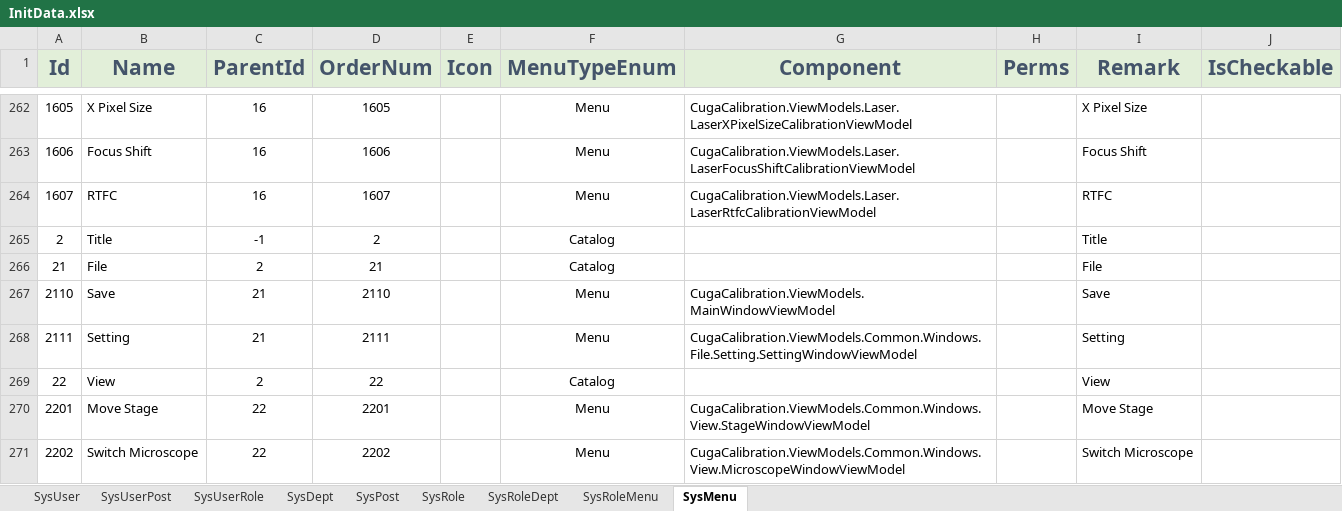
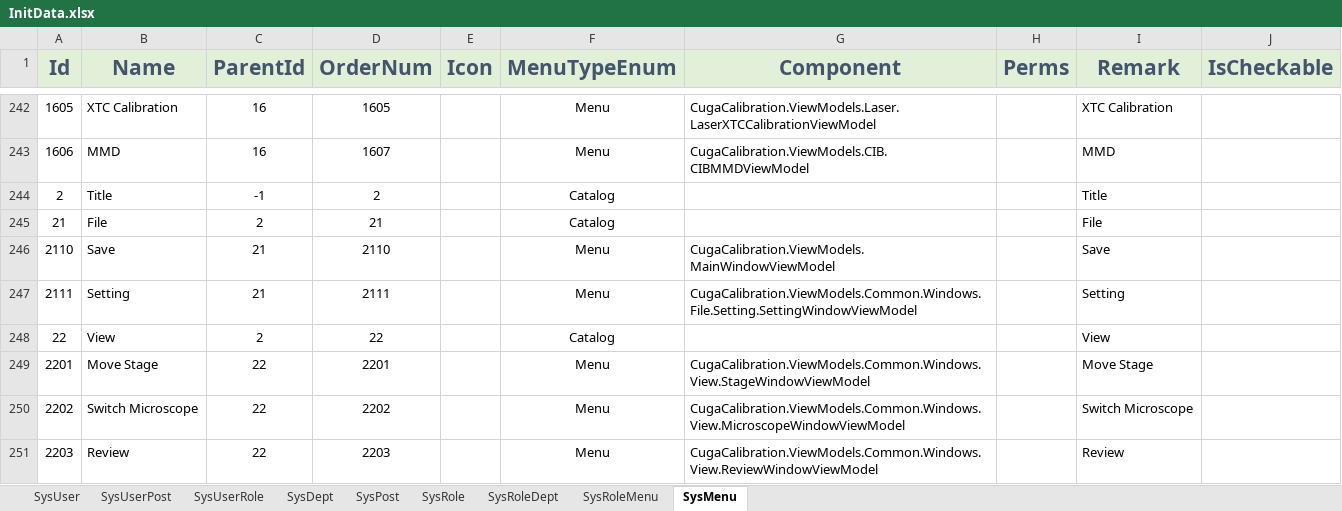
Before and after one commit to semix-global/netcore_semix_cuga_calibration, an Excel workbook: Sources/Cuga-Calibration-Solution/Assets/Data/InitData.xlsx, sheet SysMenu, drawn as a sheet; only a part is shown, gaps mark what is left out; the shorter side is filled out with more unchanged rows; values as stored, in another font and other column widths than the file's, no borders; removed rows and columns are numbered as before the commit, all else as after; the diff covers the shown part only; the diff names each change by its address in the sheet, - before the commit and + after, or states it on an @@ line.

```diff
--- a/Sources/Cuga-Calibration-Solution/Assets/Data/InitData.xlsx (sheet SysMenu)
+++ b/Sources/Cuga-Calibration-Solution/Assets/Data/InitData.xlsx (sheet SysMenu)
-B242 (Name): X Pixel Size
+B242 (Name): XTC Calibration
-G242 (Component): CugaCalibration.ViewModels.Laser.LaserXPixelSizeCalibrationViewModel
+G242 (Component): CugaCalibration.ViewModels.Laser.LaserXTCCalibrationViewModel
-I242 (Remark): X Pixel Size
+I242 (Remark): XTC Calibration
-B243 (Name): Focus Shift
+B243 (Name): MMD
-D243 (OrderNum): 1606
+D243 (OrderNum): 1607
-G243 (Component): CugaCalibration.ViewModels.Laser.LaserFocusShiftCalibrationViewModel
+G243 (Component): CugaCalibration.ViewModels.CIB.CIBMMDViewModel
-I243 (Remark): Focus Shift
+I243 (Remark): MMD
-row 264: 1607 | RTFC | 16 | 1607 |  | Menu | CugaCalibration.ViewModels.Laser.LaserRtfcCalibrationViewModel |  | RTFC
```
Also changed, not shown: 20 removed rows and 6 edited cells elsewhere in this sheet, 12 other files.
